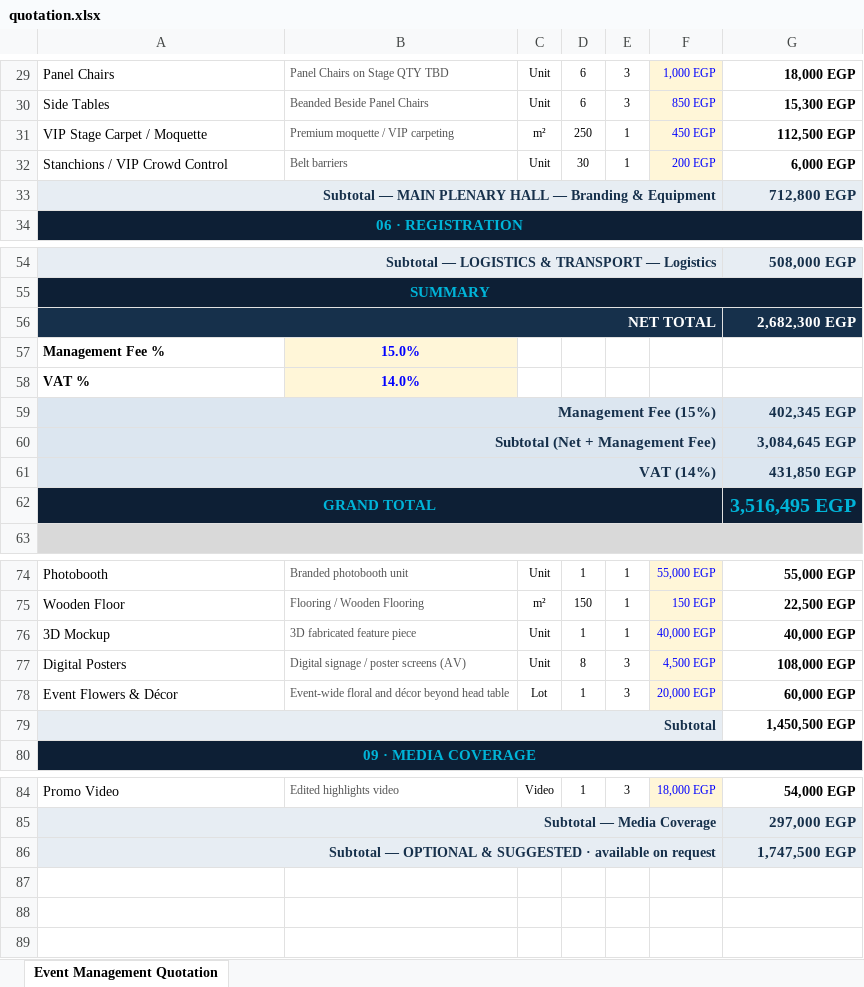
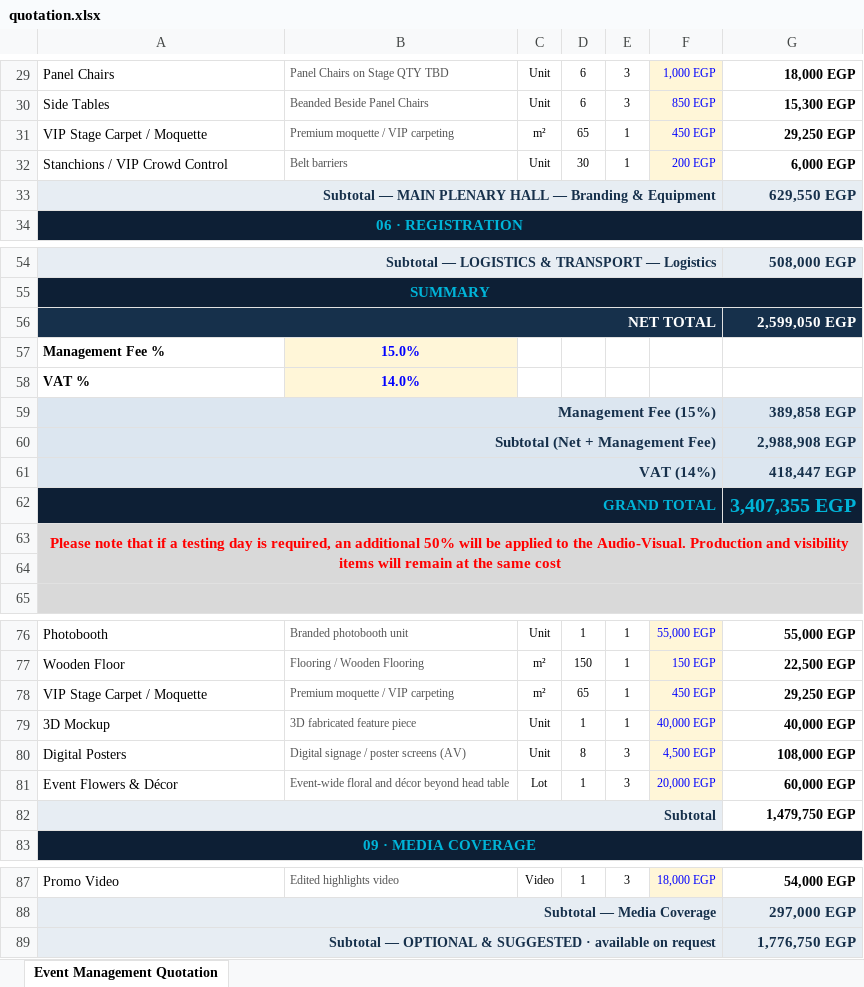
Before and after one commit to akramsultan98-ops/entlaq-sdr-summit-proposal, an Excel workbook: public/commercial/quotation.xlsx, sheet Event Management Quotation, drawn as a sheet; only a part is shown, gaps mark what is left out; values as stored, in another font and other column widths than the file's, no borders; charts and pictures not drawn; addresses are those after the commit; ↵ is a line break in a cell; the diff names each change by its address in the sheet, - before the commit and + after, or states it on an @@ line.

```diff
--- a/public/commercial/quotation.xlsx (sheet Event Management Quotation)
+++ b/public/commercial/quotation.xlsx (sheet Event Management Quotation)
-D31: 250
+D31: 65
-G31: 112,500 EGP
+G31: 29,250 EGP
-G33: 712,800 EGP
+G33: 629,550 EGP
-G56: 2,682,300 EGP
+G56: 2,599,050 EGP
-G59: 402,345 EGP
+G59: 389,858 EGP
-G60: 3,084,645 EGP
+G60: 2,988,908 EGP
-G61: 431,850 EGP
+G61: 418,447 EGP
-A62 alignment: center
+A62 alignment: right
-G62: 3,516,495 EGP
+G62: 3,407,355 EGP
+row 63: Please note that if a testing day is required, an additional 50% will be applied to the Audio-Visual. Production and visibility ↵ items will remain at the same cost
+row 64: (empty)
+row 78: VIP Stage Carpet / Moquette | Premium moquette / VIP carpeting | m² | 65 | 1 | 450 EGP | 29,250 EGP
-G82: 1,450,500 EGP
+G82: 1,479,750 EGP
-G89: 1,747,500 EGP
+G89: 1,776,750 EGP
```
Also changed, not shown: formulas that keep their value, 11 other files.
